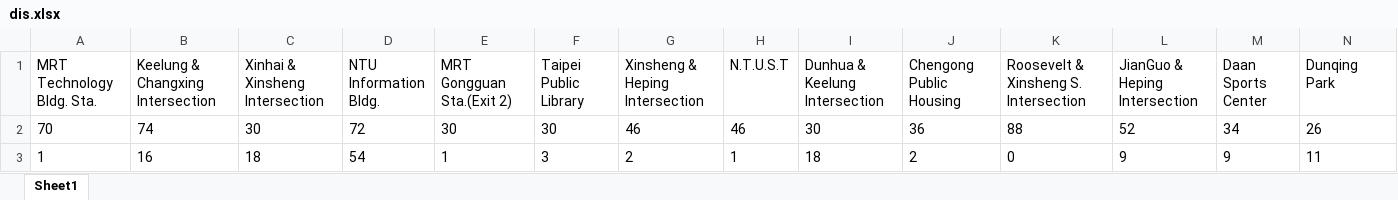
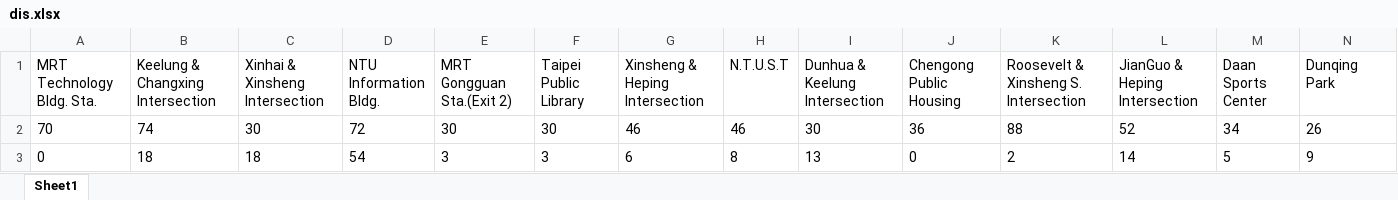
Before and after one commit to CodingSheep1229/ORfinal.github.io, an Excel workbook: img/dis.xlsx, sheet Sheet1, drawn as a sheet; only a part is shown; values as stored, in another font and other column widths than the file's, no borders; removed rows and columns are numbered as before the commit, all else as after; rows hold the shown columns only; the diff names each change by its address in the sheet, - before the commit and + after, or states it on an @@ line.

```diff
--- a/img/dis.xlsx (sheet Sheet1)
+++ b/img/dis.xlsx (sheet Sheet1)
-row 3: 1 | 16 | 18 | 54 | 1 | 3 | 2 | 1 | 18 | 2 | 0 | 9 | 9 | 11
+row 3: 0 | 18 | 18 | 54 | 3 | 3 | 6 | 8 | 13 | 0 | 2 | 14 | 5 | 9
```
Also changed, not shown: img/result.xlsx, 4 other files.
